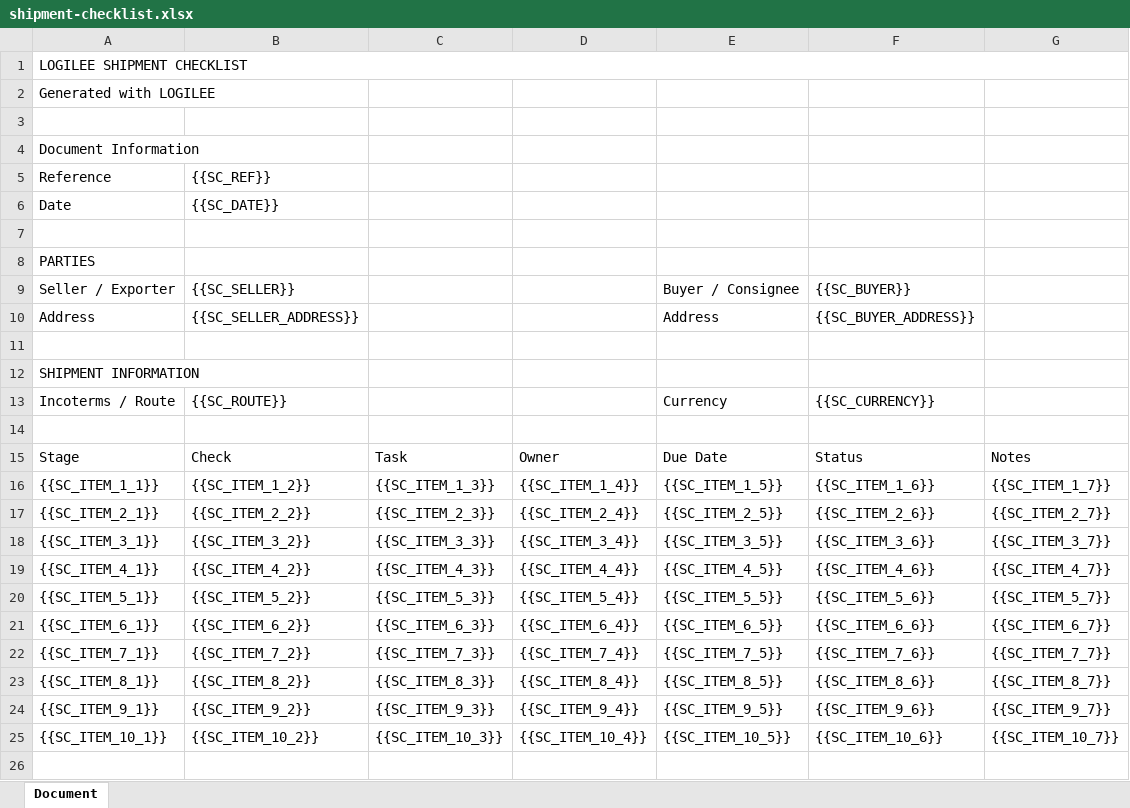
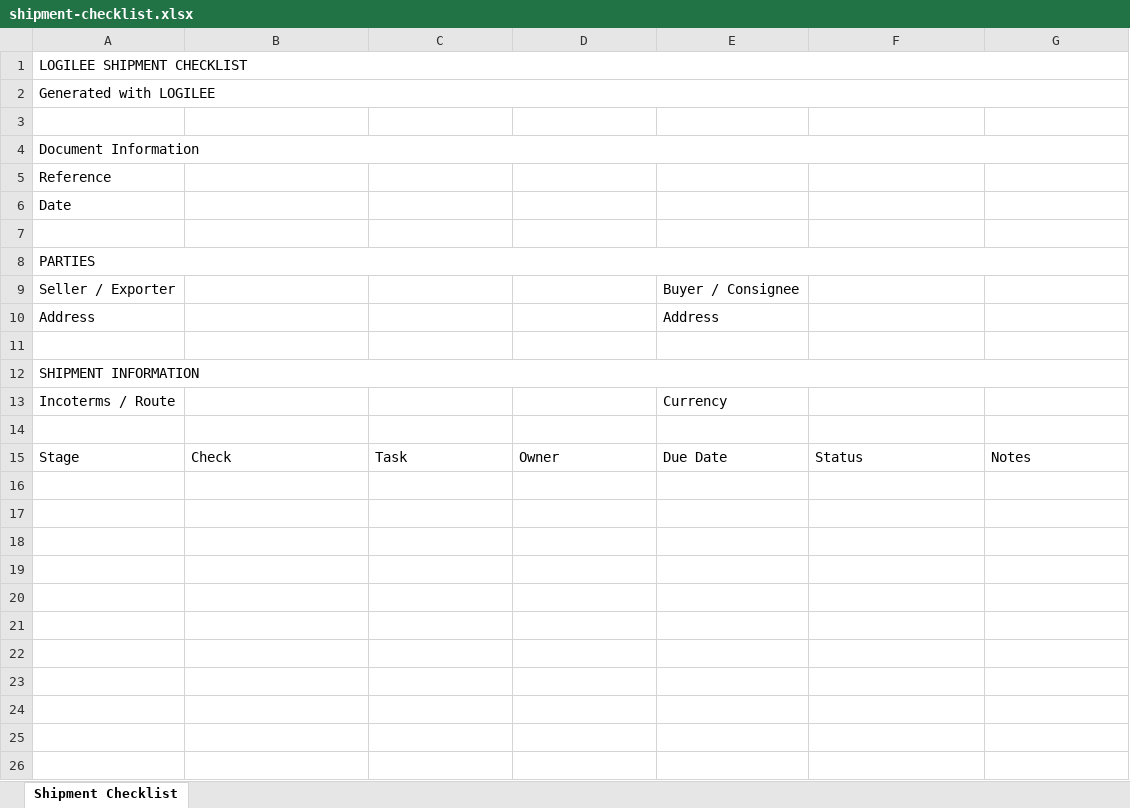
Before and after one commit to Berryandyoung/logilee, an Excel workbook: assets/templates/shipment-checklist.xlsx, sheet Shipment Checklist, drawn as a sheet; only a part is shown; values as stored, in another font and other column widths than the file's, no cell formats; removed rows and columns are numbered as before the commit, all else as after; the diff covers the shown part only; the diff names each change by its address in the sheet, - before the commit and + after, or states it on an @@ line.

```diff
--- a/assets/templates/shipment-checklist.xlsx (sheet Shipment Checklist)
+++ b/assets/templates/shipment-checklist.xlsx (sheet Shipment Checklist)
-sheet tab: Document
+sheet tab: Shipment Checklist
+A2:G2 merged
+A4:G4 merged
-B5: {{SC_REF}}
+B5: (empty)
-B6: {{SC_DATE}}
+B6: (empty)
+A8:G8 merged
-B9: {{SC_SELLER}}
+B9: (empty)
-F9: {{SC_BUYER}}
+F9: (empty)
-B10: {{SC_SELLER_ADDRESS}}
+B10: (empty)
-F10: {{SC_BUYER_ADDRESS}}
+F10: (empty)
+A12:G12 merged
-B13: {{SC_ROUTE}}
+B13: (empty)
-F13: {{SC_CURRENCY}}
+F13: (empty)
-row 16: {{SC_ITEM_1_1}} | {{SC_ITEM_1_2}} | {{SC_ITEM_1_3}} | {{SC_ITEM_1_4}} | {{SC_ITEM_1_5}} | {{SC_ITEM_1_6}} | {{SC_ITEM_1_7}}
-row 17: {{SC_ITEM_2_1}} | {{SC_ITEM_2_2}} | {{SC_ITEM_2_3}} | {{SC_ITEM_2_4}} | {{SC_ITEM_2_5}} | {{SC_ITEM_2_6}} | {{SC_ITEM_2_7}}
-row 18: {{SC_ITEM_3_1}} | {{SC_ITEM_3_2}} | {{SC_ITEM_3_3}} | {{SC_ITEM_3_4}} | {{SC_ITEM_3_5}} | {{SC_ITEM_3_6}} | {{SC_ITEM_3_7}}
-row 19: {{SC_ITEM_4_1}} | {{SC_ITEM_4_2}} | {{SC_ITEM_4_3}} | {{SC_ITEM_4_4}} | {{SC_ITEM_4_5}} | {{SC_ITEM_4_6}} | {{SC_ITEM_4_7}}
-row 20: {{SC_ITEM_5_1}} | {{SC_ITEM_5_2}} | {{SC_ITEM_5_3}} | {{SC_ITEM_5_4}} | {{SC_ITEM_5_5}} | {{SC_ITEM_5_6}} | {{SC_ITEM_5_7}}
-row 21: {{SC_ITEM_6_1}} | {{SC_ITEM_6_2}} | {{SC_ITEM_6_3}} | {{SC_ITEM_6_4}} | {{SC_ITEM_6_5}} | {{SC_ITEM_6_6}} | {{SC_ITEM_6_7}}
-row 22: {{SC_ITEM_7_1}} | {{SC_ITEM_7_2}} | {{SC_ITEM_7_3}} | {{SC_ITEM_7_4}} | {{SC_ITEM_7_5}} | {{SC_ITEM_7_6}} | {{SC_ITEM_7_7}}
-row 23: {{SC_ITEM_8_1}} | {{SC_ITEM_8_2}} | {{SC_ITEM_8_3}} | {{SC_ITEM_8_4}} | {{SC_ITEM_8_5}} | {{SC_ITEM_8_6}} | {{SC_ITEM_8_7}}
-row 24: {{SC_ITEM_9_1}} | {{SC_ITEM_9_2}} | {{SC_ITEM_9_3}} | {{SC_ITEM_9_4}} | {{SC_ITEM_9_5}} | {{SC_ITEM_9_6}} | {{SC_ITEM_9_7}}
-row 25: {{SC_ITEM_10_1}} | {{SC_ITEM_10_2}} | {{SC_ITEM_10_3}} | {{SC_ITEM_10_4}} | {{SC_ITEM_10_5}} | {{SC_ITEM_10_6}} | {{SC_ITEM_10_7}}
+row 17: (empty)
+row 18: (empty)
+row 19: (empty)
+row 20: (empty)
+row 21: (empty)
+row 22: (empty)
+row 23: (empty)
+row 24: (empty)
+row 25: (empty)
+row 26: (empty)
```
Also changed, not shown: 40 added rows, 3 edited cells and merged cells elsewhere in this sheet, cell formats, assets/templates/commercial-invoice.xlsx, assets/templates/packing-list.xlsx, 10 other files.
